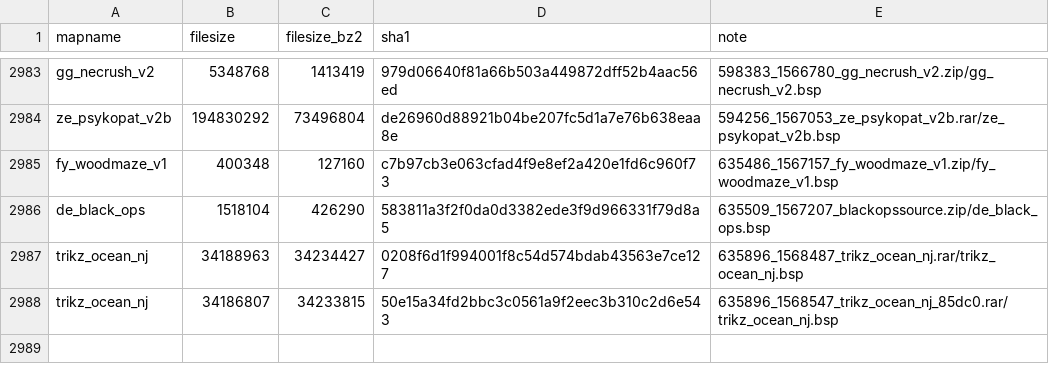
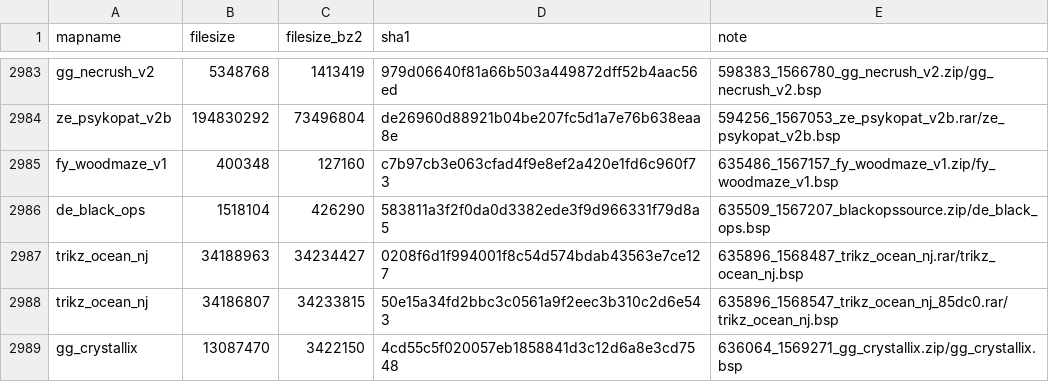
Before and after one commit to srcwr/maps-cstrike, a CSV file: unprocessed/gamebanana-x-automatic.csv, drawn as a sheet; only a part is shown, gaps mark what is left out.

```diff
--- a/unprocessed/gamebanana-x-automatic.csv
+++ b/unprocessed/gamebanana-x-automatic.csv
@@ -2988 +2988,2 @@ trikz_ocean_nj,34188963,34234427,0208f6d1f994001f8c54d574bdab43563e7ce127,635896
 trikz_ocean_nj,34186807,34233815,50e15a34fd2bbc3c0561a9f2eec3b310c2d6e543,635896_1568547_trikz_ocean_nj_85dc0.rar/trikz_ocean_nj.bsp
+gg_crystallix,13087470,3422150,4cd55c5f020057eb1858841d3c12d6a8e3cd7548,636064_1569271_gg_crystallix.zip/gg_crystallix.bsp
```
Also changed, not shown: gamebanana-modified-times.csv, recently_added.csv, 1 other file.
